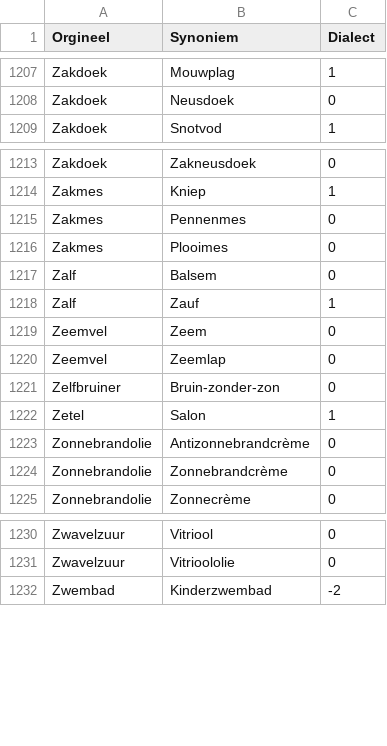
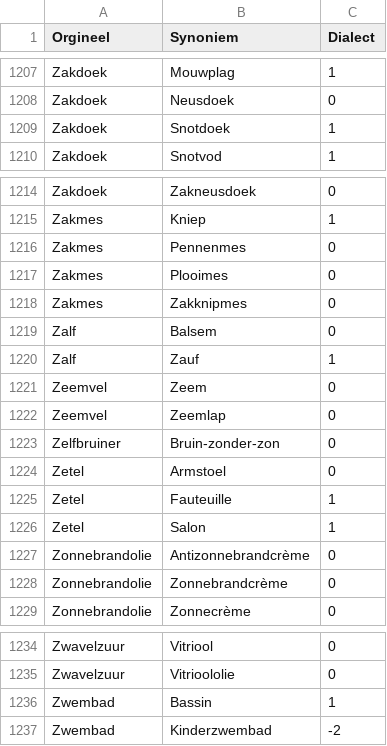
Before and after one commit to hapytex/afvalalfabet, a CSV file: data/synonyms.csv, drawn as a sheet; only a part is shown, gaps mark what is left out.

Commit message:
fixing entries starting with Z

```diff
--- a/data/synonyms.csv
+++ b/data/synonyms.csv
@@ -1208,2 +1208,3 @@ Zakdoek,Mouwplag,1
 Zakdoek,Neusdoek,0
+Zakdoek,Snotdoek,1
 Zakdoek,Snotvod,1
@@ -1216,2 +1217,3 @@ Zakmes,Pennenmes,0
 Zakmes,Plooimes,0
+Zakmes,Zakknipmes,0
 Zalf,Balsem,0
@@ -1221,2 +1223,4 @@ Zeemvel,Zeemlap,0
 Zelfbruiner,Bruin-zonder-zon,0
+Zetel,Armstoel,0
+Zetel,Fauteuille,1
 Zetel,Salon,1
@@ -1231,2 +1235,3 @@ Zwavelzuur,Vitriool,0
 Zwavelzuur,Vitrioololie,0
+Zwembad,Bassin,1
 Zwembad,Kinderzwembad,-2
```
